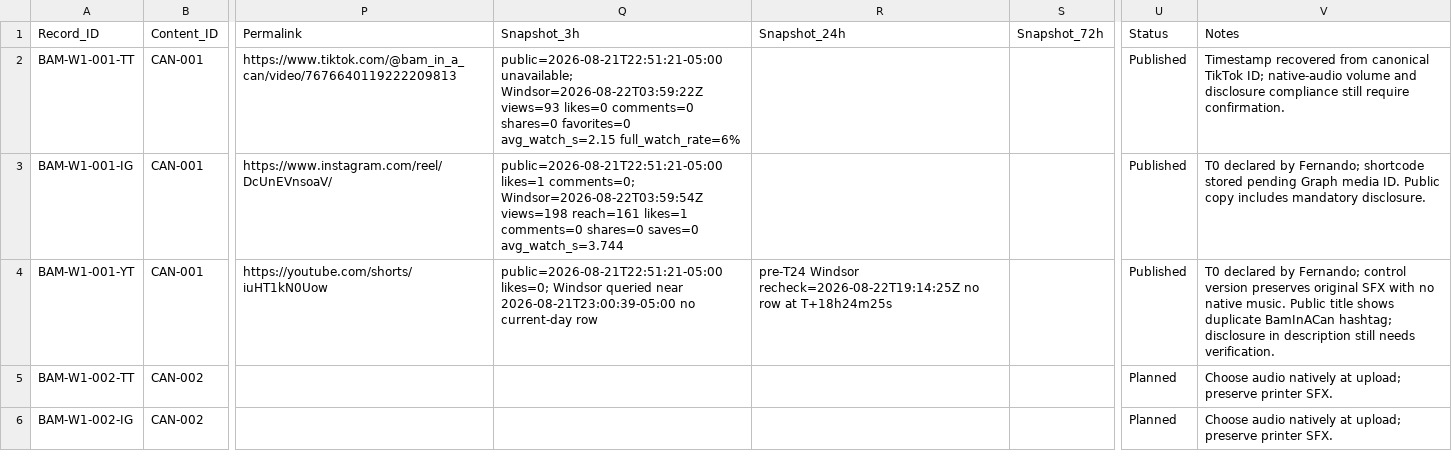
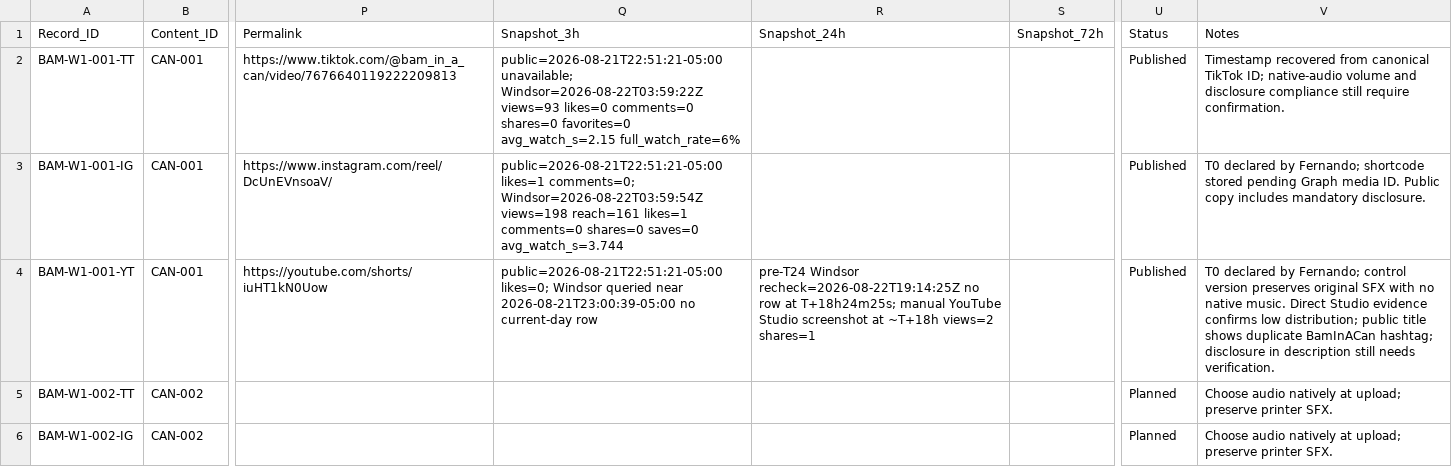
Before and after one commit to iomarketing09-sys/universe-sent-me-growth-os, a CSV file: Operations/Research/Bam_In_A_Can_Distribution_Ledger.csv, drawn as a sheet; only a part is shown, gaps mark what is left out; the diff names each change by its address in the sheet, - before the commit and + after, or states it on an @@ line.

Commit message:
analysis: record Bam CAN-001 YouTube Studio evidence

```diff
--- a/Operations/Research/Bam_In_A_Can_Distribution_Ledger.csv
+++ b/Operations/Research/Bam_In_A_Can_Distribution_Ledger.csv
-R4 (Snapshot_24h): …row at T+18h24m25s
+R4 (Snapshot_24h): …row at T+18h24m25s; manual YouTube Studio screenshot at ~T+18h views=2 shares=1
-V4 (Notes): …native music. Public title shows…
+V4 (Notes): …native music. Direct Studio evidence confirms low distribution; public title shows…
```
Also changed, not shown: 1 other file.
